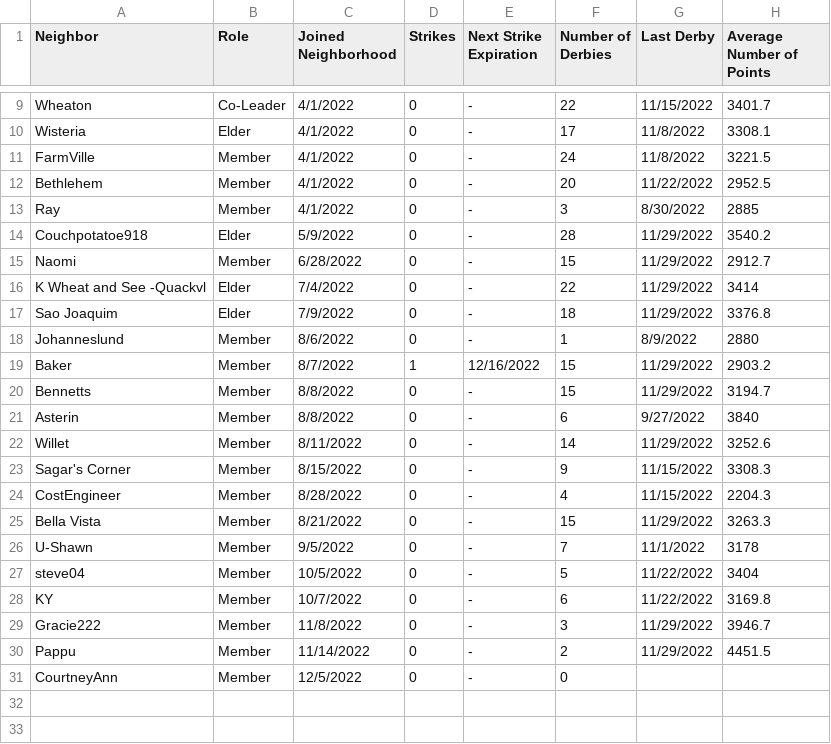
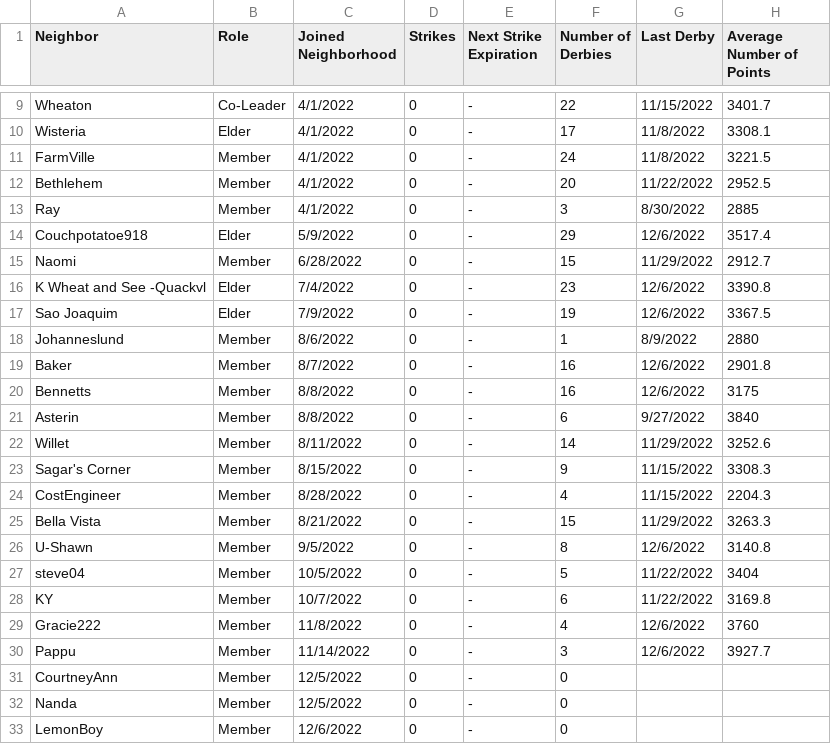
Before and after one commit to azuremeadows/azuremeadows.github.io, a CSV file: docs/_data/memberStats.csv, drawn as a sheet; only a part is shown, gaps mark what is left out; the diff covers the shown part only.

Commit message:
Commit from GitHub Actions (Fetch CSV Data)

```diff
--- a/docs/_data/memberStats.csv
+++ b/docs/_data/memberStats.csv
@@ -13,9 +13,9 @@
 "Ray","Member","4/1/2022","0","-","3","8/30/2022","2885"
-"Couchpotatoe918","Elder","5/9/2022","0","-","28","11/29/2022","3540.2"
+"Couchpotatoe918","Elder","5/9/2022","0","-","29","12/6/2022","3517.4"
 "Naomi","Member","6/28/2022","0","-","15","11/29/2022","2912.7"
-"K Wheat and See -Quackvl","Elder","7/4/2022","0","-","22","11/29/2022","3414"
-"Sao Joaquim","Elder","7/9/2022","0","-","18","11/29/2022","3376.8"
+"K Wheat and See -Quackvl","Elder","7/4/2022","0","-","23","12/6/2022","3390.8"
+"Sao Joaquim","Elder","7/9/2022","0","-","19","12/6/2022","3367.5"
 "Johanneslund","Member","8/6/2022","0","-","1","8/9/2022","2880"
-"Baker","Member","8/7/2022","1","12/16/2022","15","11/29/2022","2903.2"
-"Bennetts","Member","8/8/2022","0","-","15","11/29/2022","3194.7"
+"Baker","Member","8/7/2022","0","-","16","12/6/2022","2901.8"
+"Bennetts","Member","8/8/2022","0","-","16","12/6/2022","3175"
 "Asterin","Member","8/8/2022","0","-","6","9/27/2022","3840"
@@ -25,7 +25,9 @@
 "Bella Vista","Member","8/21/2022","0","-","15","11/29/2022","3263.3"
-"U-Shawn","Member","9/5/2022","0","-","7","11/1/2022","3178"
+"U-Shawn","Member","9/5/2022","0","-","8","12/6/2022","3140.8"
 "steve04","Member","10/5/2022","0","-","5","11/22/2022","3404"
 "KY","Member","10/7/2022","0","-","6","11/22/2022","3169.8"
-"Gracie222","Member","11/8/2022","0","-","3","11/29/2022","3946.7"
-"Pappu","Member","11/14/2022","0","-","2","11/29/2022","4451.5"
+"Gracie222","Member","11/8/2022","0","-","4","12/6/2022","3760"
+"Pappu","Member","11/14/2022","0","-","3","12/6/2022","3927.7"
 "CourtneyAnn","Member","12/5/2022","0","-","0","",""
+"Nanda","Member","12/5/2022","0","-","0","",""
+"LemonBoy","Member","12/6/2022","0","-","0","",""
```
Also changed, not shown: 9 edited cells elsewhere in this file, docs/_data/DerbyHistory.csv, docs/_data/neighborhoodStats.csv.
